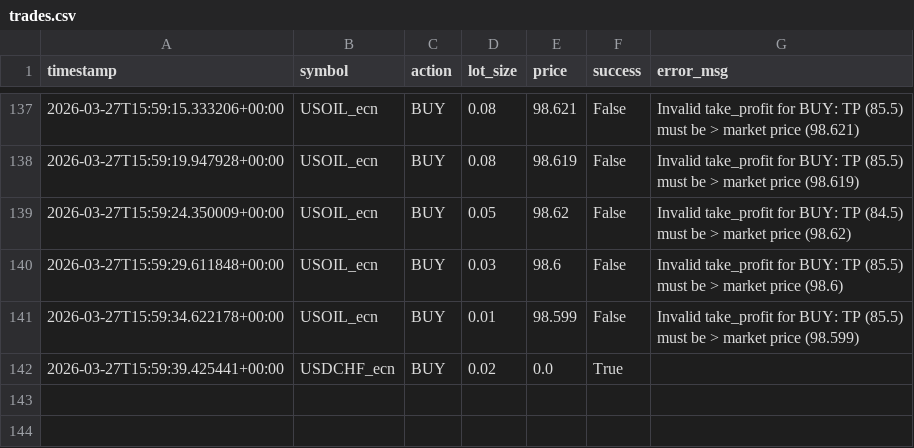
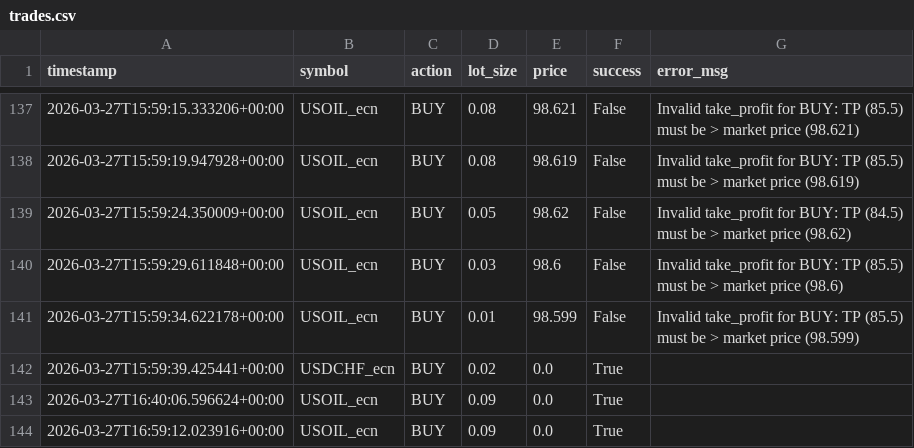
Before and after one commit to StepanSukovyc/mql5, a CSV file: analysis/python/trade_logs/trades.csv, drawn as a sheet; only a part is shown, gaps mark what is left out.

```diff
--- a/analysis/python/trade_logs/trades.csv
+++ b/analysis/python/trade_logs/trades.csv
@@ -142 +142,3 @@ timestamp,symbol,action,lot_size,price,success,error_msg
 2026-03-27T15:59:39.425441+00:00,USDCHF_ecn,BUY,0.02,0.0,True,
+2026-03-27T16:40:06.596624+00:00,USOIL_ecn,BUY,0.09,0.0,True,
+2026-03-27T16:59:12.023916+00:00,USOIL_ecn,BUY,0.09,0.0,True,
```
Also changed, not shown: 48 other files.
